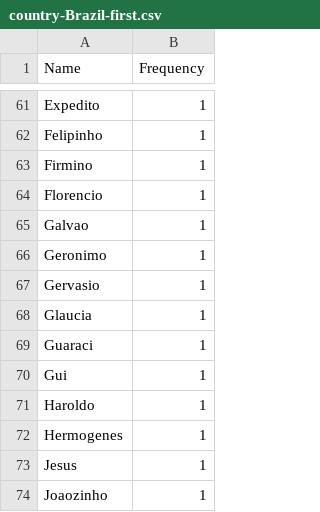
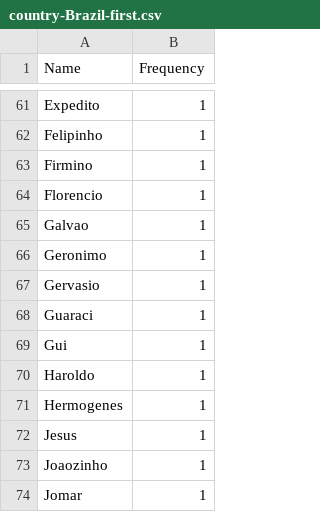
Before and after one commit to icamcmusic-ship-it/zengm, a CSV file: tools/names-manual/extra/btn/country-Brazil-first.csv, drawn as a sheet; only a part is shown, gaps mark what is left out; the shorter side is filled out with more unchanged rows.

```diff
--- a/tools/names-manual/extra/btn/country-Brazil-first.csv
+++ b/tools/names-manual/extra/btn/country-Brazil-first.csv
@@ -67,3 +67,2 @@ Geronimo,1
 Gervasio,1
-Glaucia,1
 Guaraci,1
```
Also changed, not shown: tools/names-manual/extra/btn/country-Spain-first.csv, tools/names-manual/extra/btn/country-USA-first.csv, 2 other files.
